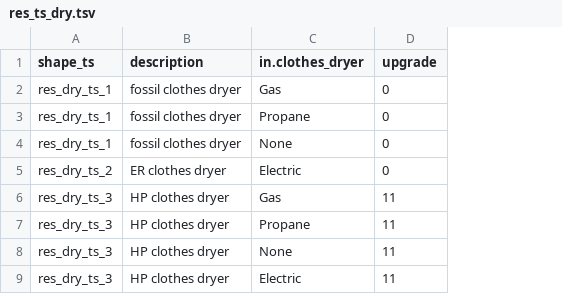
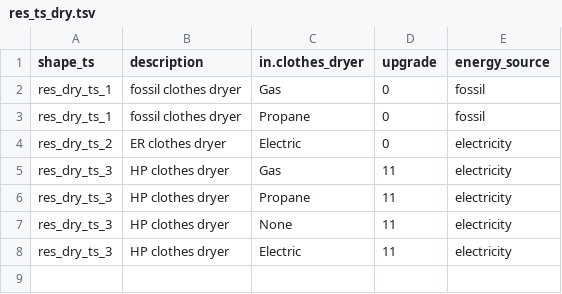
Before and after one commit to handichan/BSS-Workflow, a TSV file: map_eu/res_ts_dry.tsv, drawn as a sheet; removed rows and columns are numbered as before the commit, all else as after; the diff names each change by its address in the sheet, - before the commit and + after, or states it on an @@ line.

```diff
--- a/map_eu/res_ts_dry.tsv
+++ b/map_eu/res_ts_dry.tsv
+column E (energy_source), rows 2-8: fossil | fossil | electricity | electricity | electricity | electricity | electricity
-row 4: res_dry_ts_1 | fossil clothes dryer | None | 0
```
Also changed, not shown: map_eu/res_ts_cook.tsv, map_eu/res_ts_wh.tsv, 18 other files.
